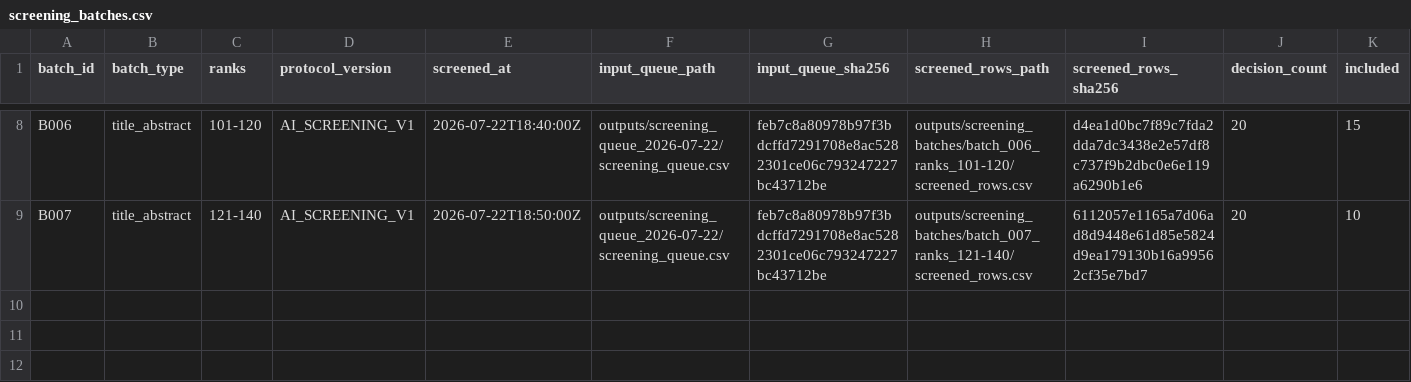
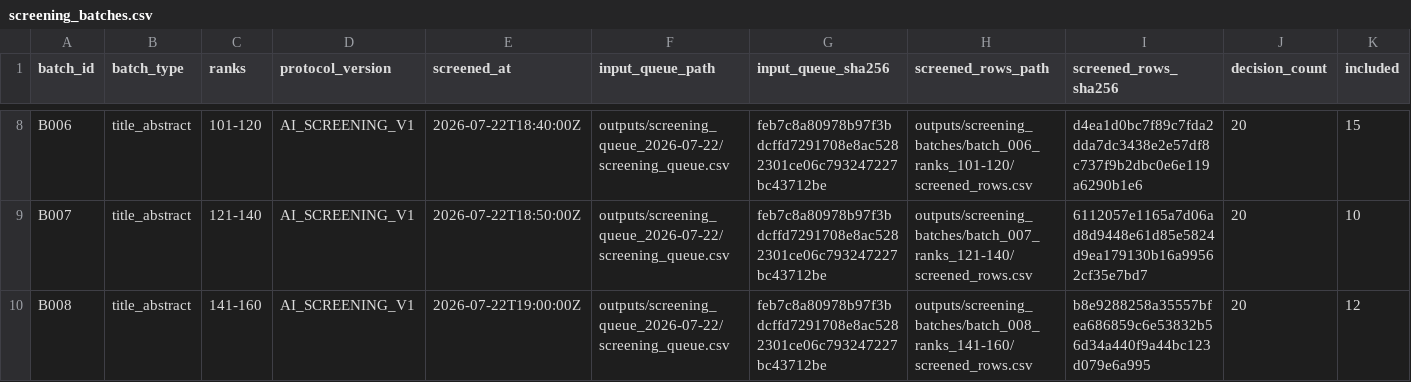
Before and after one commit to nexus-scholar/computer-vision-datasets-in-agriculture, a CSV file: data/curated/screening/screening_batches.csv, drawn as a sheet; only a part is shown, gaps mark what is left out; rows hold the shown columns only; the diff names each change by its address in the sheet, - before the commit and + after, or states it on an @@ line.

```diff
--- a/data/curated/screening/screening_batches.csv
+++ b/data/curated/screening/screening_batches.csv
+row 10: B008 | title_abstract | 141-160 | AI_SCREENING_V1 | 2026-07-22T19:00:00Z | outputs/screening_queue_2026-07-22/screening_queue.csv | feb7c8a80978b97f3bdcffd7291708e8ac5282301ce06c793247227bc43712be | outputs/screening_batches/batch_008_ranks_141-160/screened_rows.csv | b8e9288258a35557bfea686859c6e53832b56d34a440f9a44bc123d079e6a995 | 20 | 12
```
Also changed, not shown: data/curated/screening/title_abstract_relevance.csv, 10 other files.
